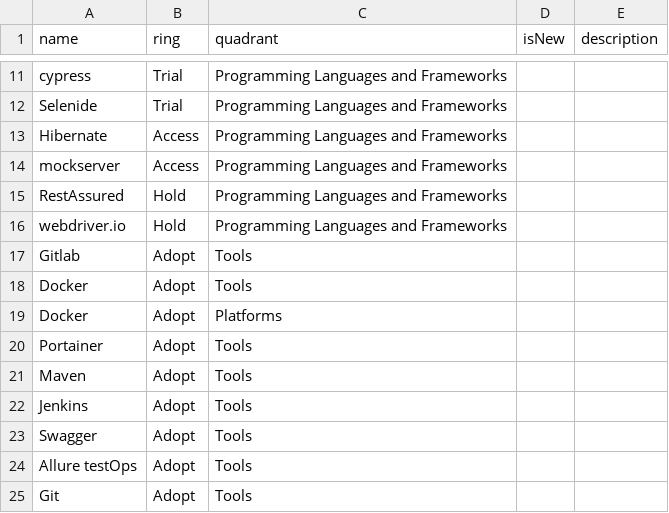
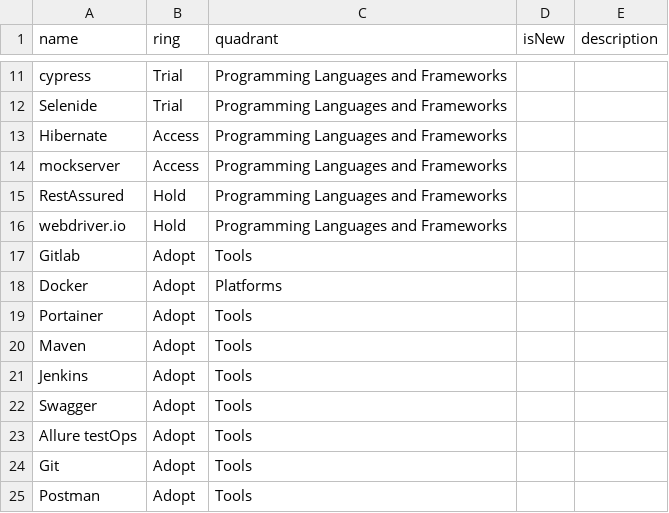
Before and after one commit to KroshkinMaxim/TechRadarQA, a CSV file: Tech radar QA RPS.csv, drawn as a sheet; only a part is shown, gaps mark what is left out; the shorter side is filled out with more unchanged rows.

Commit message:
Update Tech radar QA RPS.csv

```diff
--- a/Tech radar QA RPS.csv
+++ b/Tech radar QA RPS.csv
@@ -17,3 +17,2 @@ webdriver.io,Hold,Programming Languages and Frameworks,,
 Gitlab,Adopt,Tools,,
-Docker,Adopt,Tools,,
 Docker,Adopt,Platforms,,
```
